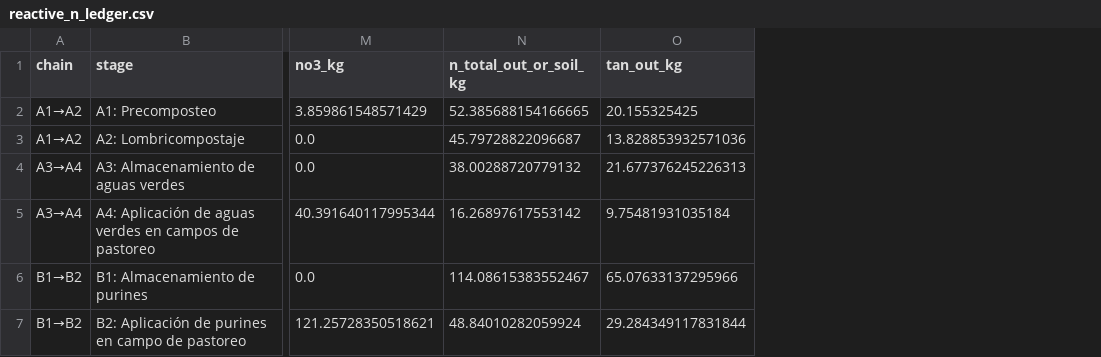
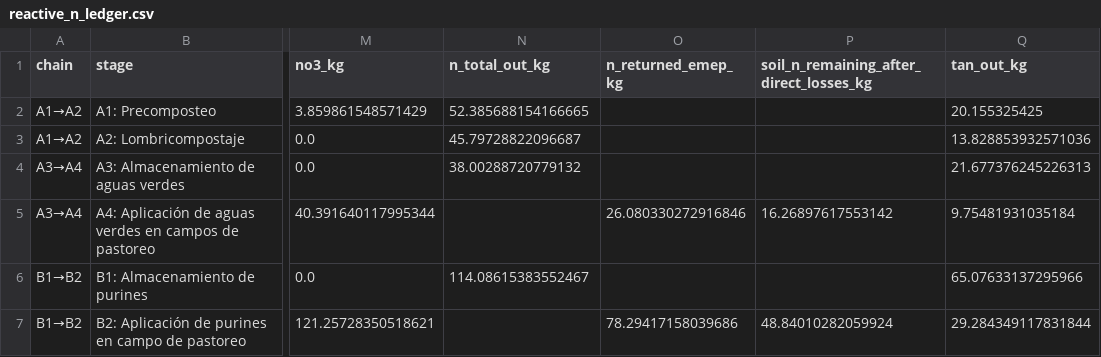
Before and after one commit to Mateo0098/LCA_IPCC_MANURE_TURRIALBA_UCR, a CSV file: processed/reactive_n_ledger.csv, drawn as a sheet; only a part is shown, gaps mark what is left out; the diff names each change by its address in the sheet, - before the commit and + after, or states it on an @@ line.

Commit message:
fix: align EMEP returned N accounting

```diff
--- a/processed/reactive_n_ledger.csv
+++ b/processed/reactive_n_ledger.csv
+column O (n_returned_emep_kg), rows 5-7: 26.080330272916846 |  | 78.29417158039686
+column P, rows 1-7: soil_n_remaining_after_direct_losses_kg |  |  |  | 16.26897617553142 |  | 48.84010282059924
-N1: n_total_out_or_soil_kg
+N1: n_total_out_kg
-N5 (n_total_out_kg): 16.26897617553142
+N5 (n_total_out_kg): (empty)
-N7 (n_total_out_kg): 48.84010282059924
+N7 (n_total_out_kg): (empty)
```
Also changed, not shown: outputs/auditoria_n_reactivo/aplicacion_suelo_n_tan.csv, 8 other files.
